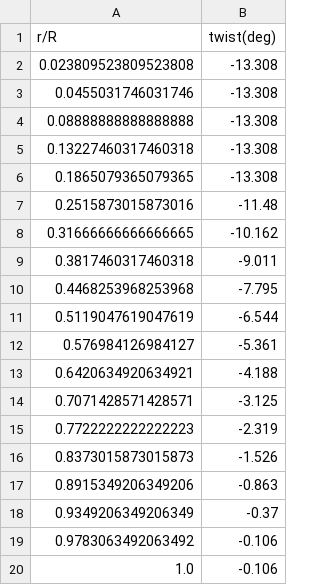
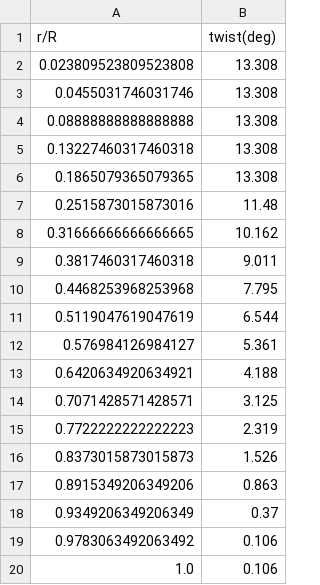
Before and after one commit to byuflowlab/VortexLattice.jl, a CSV file: VortexLattice_rotor_data/rotors/NREL5MW_pitchdist TRUE.csv, drawn as a sheet.

```diff
--- a/VortexLattice_rotor_data/rotors/NREL5MW_pitchdist TRUE.csv
+++ b/VortexLattice_rotor_data/rotors/NREL5MW_pitchdist TRUE.csv
@@ -1,20 +1,20 @@
 r/R,twist(deg)
-0.023809523809523808,-13.308
-0.0455031746031746,-13.308
-0.08888888888888888,-13.308
-0.13227460317460318,-13.308
-0.1865079365079365,-13.308
-0.2515873015873016,-11.48
-0.31666666666666665,-10.162
-0.3817460317460318,-9.011
-0.4468253968253968,-7.795
-0.5119047619047619,-6.544
-0.576984126984127,-5.361
-0.6420634920634921,-4.188
-0.7071428571428571,-3.125
-0.7722222222222223,-2.319
-0.8373015873015873,-1.526
-0.8915349206349206,-0.863
-0.9349206349206349,-0.37
-0.9783063492063492,-0.106
-1.0,-0.106
+0.023809523809523808,13.308
+0.0455031746031746,13.308
+0.08888888888888888,13.308
+0.13227460317460318,13.308
+0.1865079365079365,13.308
+0.2515873015873016,11.48
+0.31666666666666665,10.162
+0.3817460317460318,9.011
+0.4468253968253968,7.795
+0.5119047619047619,6.544
+0.576984126984127,5.361
+0.6420634920634921,4.188
+0.7071428571428571,3.125
+0.7722222222222223,2.319
+0.8373015873015873,1.526
+0.8915349206349206,0.863
+0.9349206349206349,0.37
+0.9783063492063492,0.106
+1.0,0.106
```
Also changed, not shown: 3 other files.
